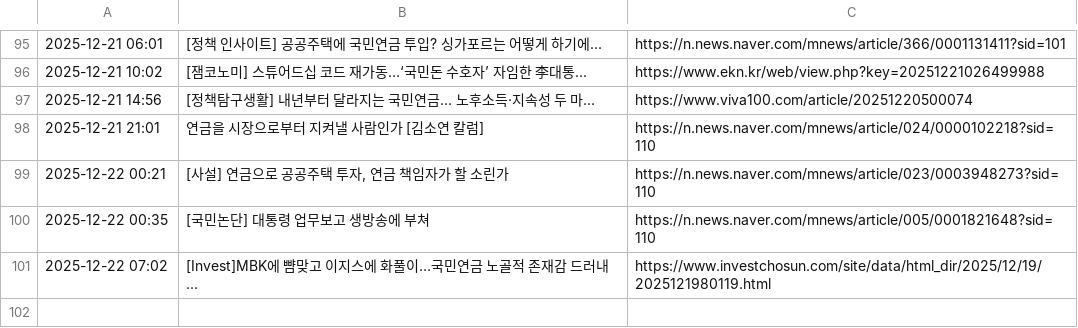
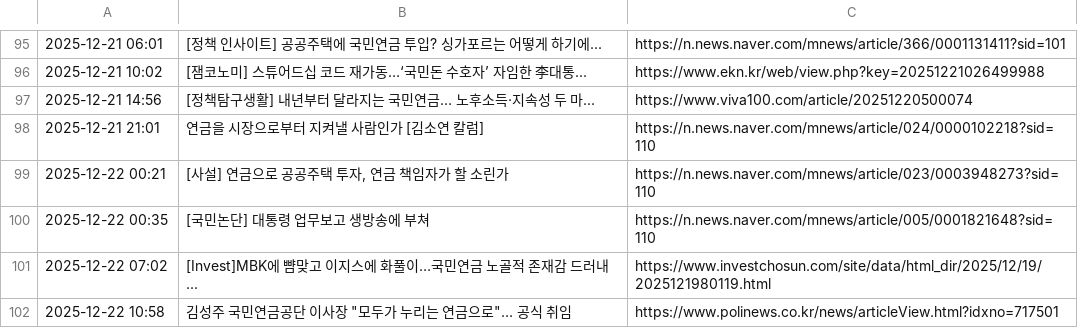
Before and after one commit to roy8in/nps-news-monitor, a CSV file: news_history.csv, drawn as a sheet; only a part is shown, gaps mark what is left out; the diff names each change by its address in the sheet, - before the commit and + after, or states it on an @@ line.

```diff
--- a/news_history.csv
+++ b/news_history.csv
+row 102: 2025-12-22 10:58 | 김성주 국민연금공단 이사장 "모두가 누리는 연금으로"… 공식 취임 | https://www.polinews.co.kr/news/articleView.html?idxno=717501
```
